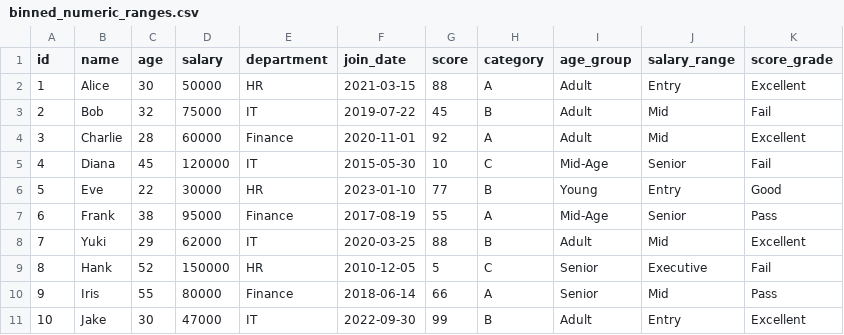
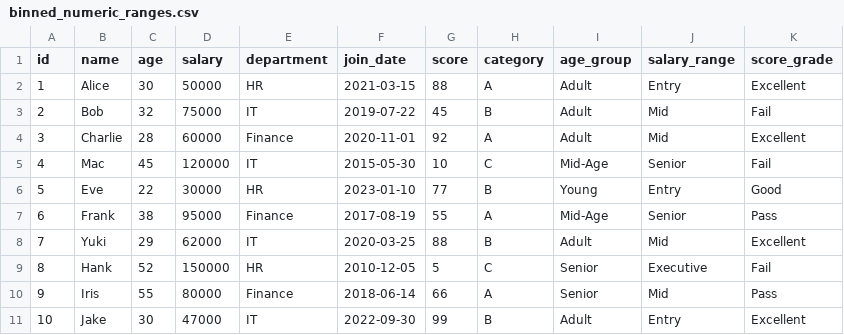
Before and after one commit to marczieee/Group-No.6-Feature-Engineering, a CSV file: output/binned_numeric_ranges.csv, drawn as a sheet.

```diff
--- a/output/binned_numeric_ranges.csv
+++ b/output/binned_numeric_ranges.csv
@@ -4,3 +4,3 @@ id,name,age,salary,department,join_date,score,category,age_group,salary_range,sc
 3,Charlie,28,60000,Finance,2020-11-01,92,A,Adult,Mid,Excellent
-4,Diana,45,120000,IT,2015-05-30,10,C,Mid-Age,Senior,Fail
+4,Mac,45,120000,IT,2015-05-30,10,C,Mid-Age,Senior,Fail
 5,Eve,22,30000,HR,2023-01-10,77,B,Young,Entry,Good
```
Also changed, not shown: output/consolidated_all_features.csv, output/derived_computed_columns.csv, 2 other files.
